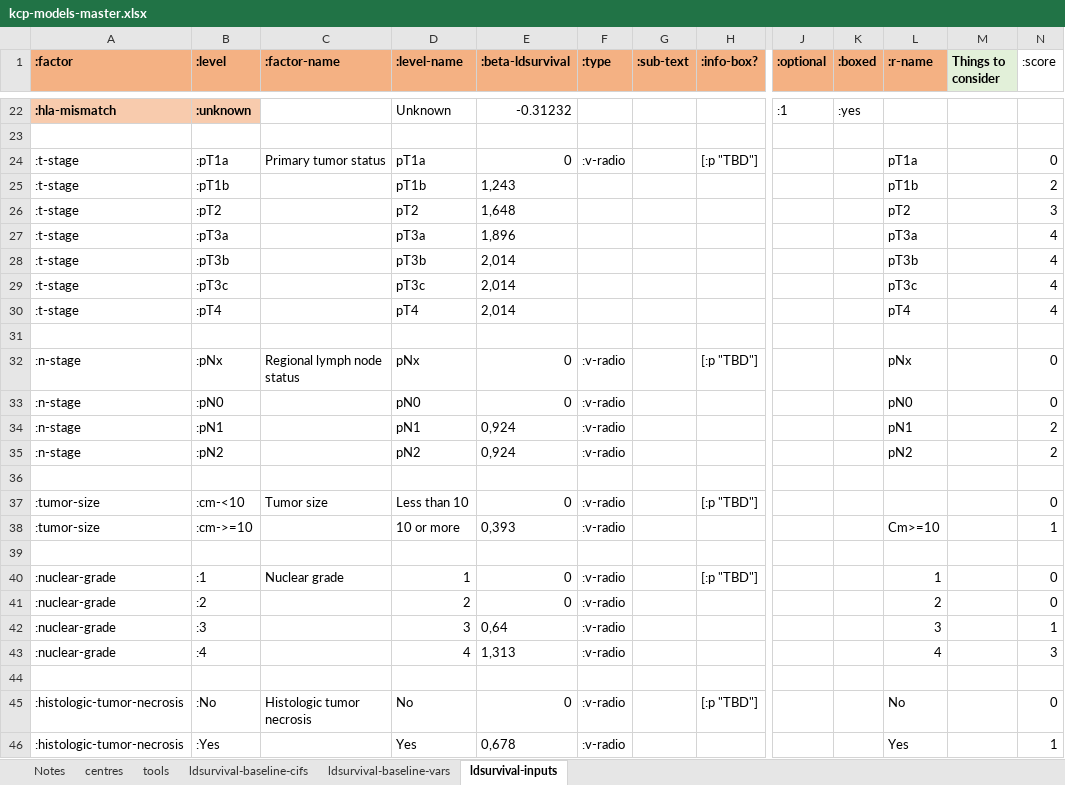
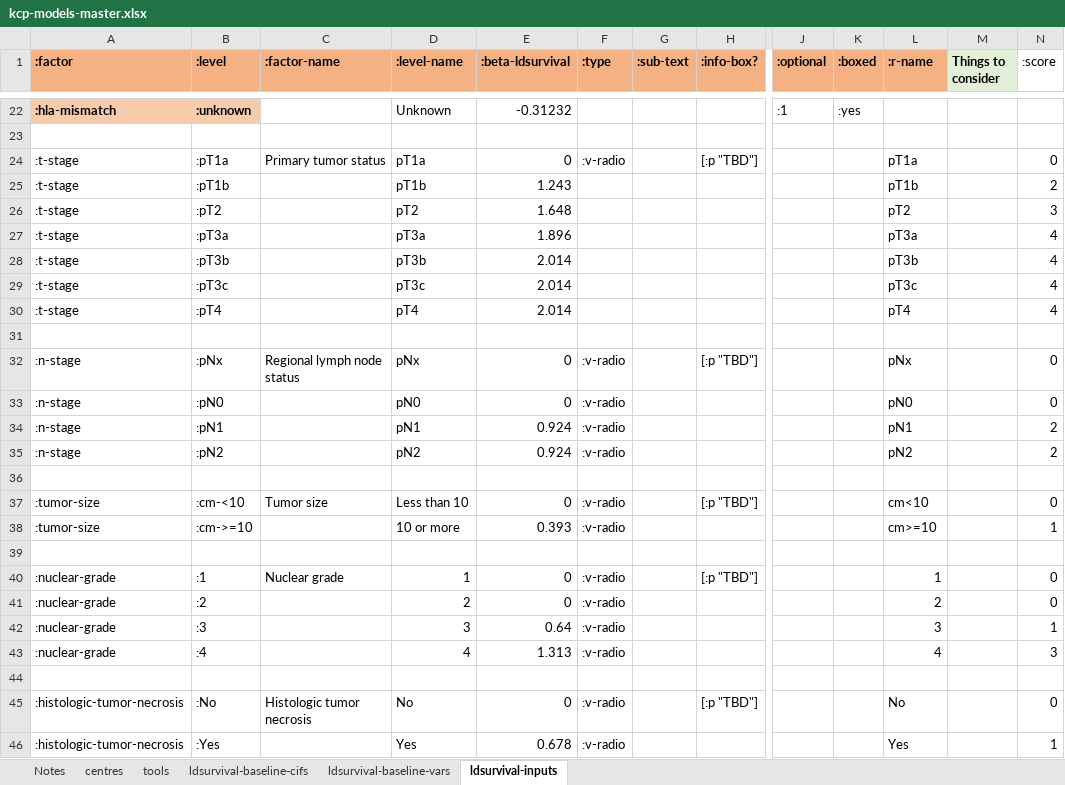
Before and after one commit to WintonCentre/kcp, an Excel workbook: resources/kcp-models-master.xlsx, sheet ldsurvival-inputs, drawn as a sheet; only a part is shown, gaps mark what is left out; values as stored, in another font and other column widths than the file's, no borders; the diff names each change by its address in the sheet, - before the commit and + after, or states it on an @@ line.

Commit message:
Fix excel file.

```diff
--- a/resources/kcp-models-master.xlsx (sheet ldsurvival-inputs)
+++ b/resources/kcp-models-master.xlsx (sheet ldsurvival-inputs)
-E25 (:beta-ldsurvival): 1,243
+E25 (:beta-ldsurvival): 1.243
-E26 (:beta-ldsurvival): 1,648
+E26 (:beta-ldsurvival): 1.648
-E27 (:beta-ldsurvival): 1,896
+E27 (:beta-ldsurvival): 1.896
-E28:E30 (:beta-ldsurvival): 2,014
+E28:E30 (:beta-ldsurvival): 2.014
-E34:E35 (:beta-ldsurvival): 0,924
+E34:E35 (:beta-ldsurvival): 0.924
-L37 (:r-name): (empty)
+L37 (:r-name): cm<10
-E38 (:beta-ldsurvival): 0,393
+E38 (:beta-ldsurvival): 0.393
-L38 (:r-name): Cm>=10
+L38 (:r-name): cm>=10
-E42 (:beta-ldsurvival): 0,64
+E42 (:beta-ldsurvival): 0.64
-E43 (:beta-ldsurvival): 1,313
+E43 (:beta-ldsurvival): 1.313
-E46 (:beta-ldsurvival): 0,678
+E46 (:beta-ldsurvival): 0.678
```
